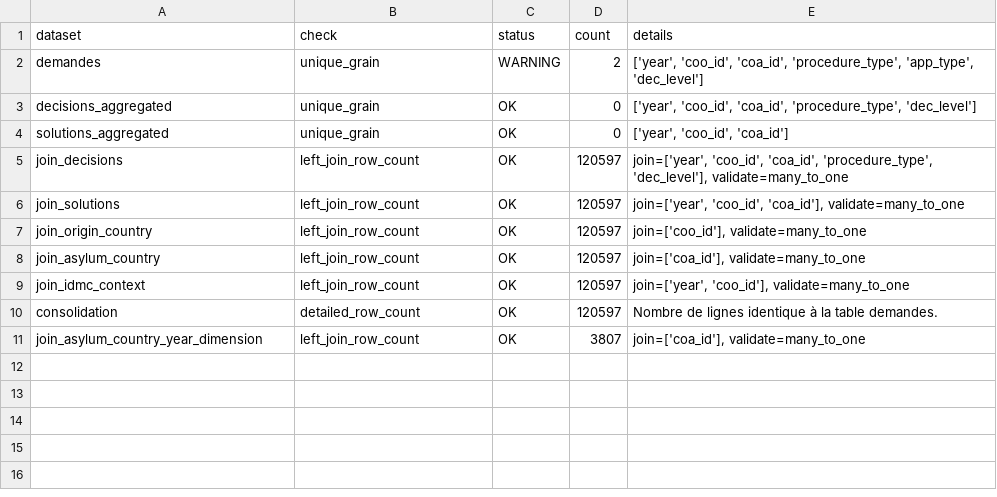
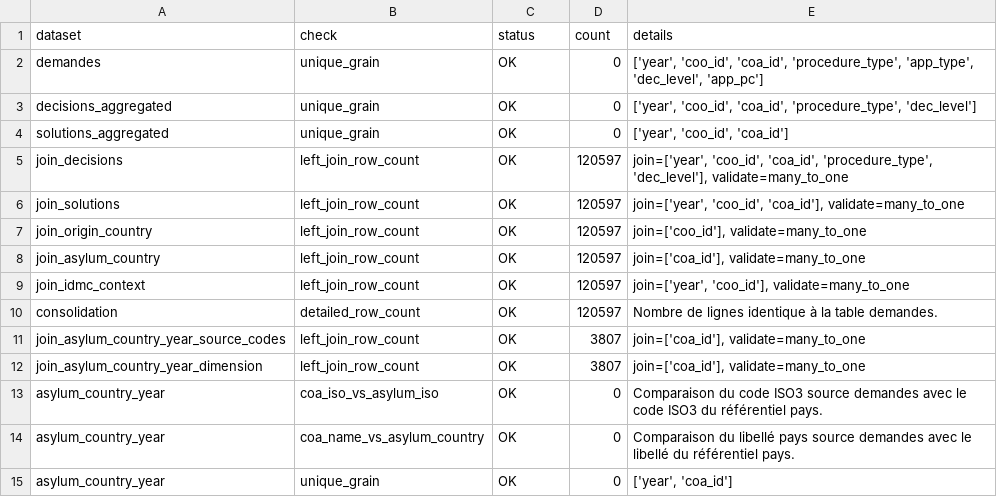
Before and after one commit to YnaPqt/Projet-UNHCR-ML, a CSV file: data/processed/consolidation_demandes_audit.csv, drawn as a sheet.

Commit message:
modified notebooks eda src consolidation added dictionnaire

```diff
--- a/data/processed/consolidation_demandes_audit.csv
+++ b/data/processed/consolidation_demandes_audit.csv
@@ -1,3 +1,3 @@
 dataset,check,status,count,details
-demandes,unique_grain,WARNING,2,"['year', 'coo_id', 'coa_id', 'procedure_type', 'app_type', 'dec_level']"
+demandes,unique_grain,OK,0,"['year', 'coo_id', 'coa_id', 'procedure_type', 'app_type', 'dec_level', 'app_pc']"
 decisions_aggregated,unique_grain,OK,0,"['year', 'coo_id', 'coa_id', 'procedure_type', 'dec_level']"
@@ -10,2 +10,6 @@ join_idmc_context,left_join_row_count,OK,120597,"join=['year', 'coo_id'], valida
 consolidation,detailed_row_count,OK,120597,Nombre de lignes identique à la table demandes.
+join_asylum_country_year_source_codes,left_join_row_count,OK,3807,"join=['coa_id'], validate=many_to_one"
 join_asylum_country_year_dimension,left_join_row_count,OK,3807,"join=['coa_id'], validate=many_to_one"
+asylum_country_year,coa_iso_vs_asylum_iso,OK,0,Comparaison du code ISO3 source demandes avec le code ISO3 du référentiel pays.
+asylum_country_year,coa_name_vs_asylum_country,OK,0,Comparaison du libellé pays source demandes avec le libellé du référentiel pays.
+asylum_country_year,unique_grain,OK,0,"['year', 'coa_id']"
```
Also changed, not shown: 4 other files.
